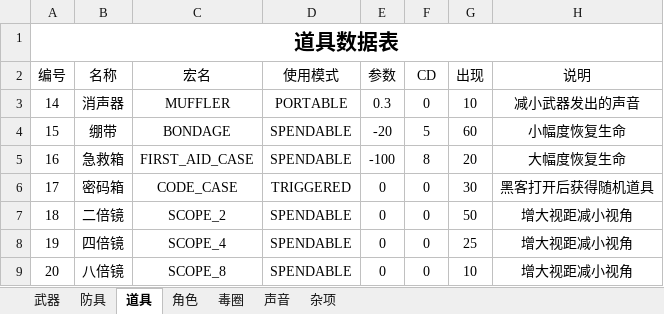
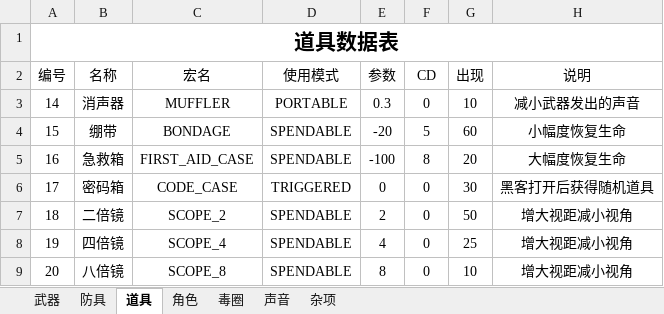
Before and after one commit to eesast/AIchallenge2, an Excel workbook: logic/sheet/data.xlsx, sheet 道具, drawn as a sheet; values as stored, in another font and other column widths than the file's, no borders; the diff names each change by its address in the sheet, - before the commit and + after, or states it on an @@ line.

```diff
--- a/logic/sheet/data.xlsx (sheet 道具)
+++ b/logic/sheet/data.xlsx (sheet 道具)
-E7 (参数): 0
+E7 (参数): 2
-E8 (参数): 0
+E8 (参数): 4
-E9 (参数): 0
+E9 (参数): 8
```
Also changed, not shown: sheet 防具, 4 other files.
